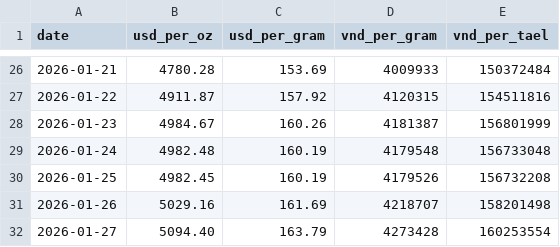
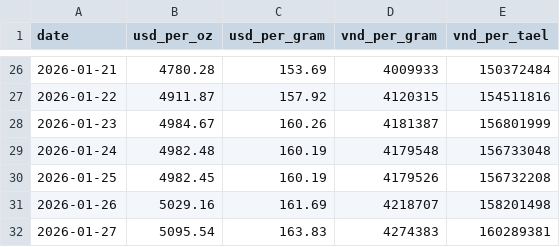
Before and after one commit to nguyenvanduocit/invest, a CSV file: data/history.csv, drawn as a sheet; only a part is shown, gaps mark what is left out.

```diff
--- a/data/history.csv
+++ b/data/history.csv
@@ -31,2 +31,2 @@ date,usd_per_oz,usd_per_gram,vnd_per_gram,vnd_per_tael
 2026-01-26,5029.16,161.69,4218707,158201498
-2026-01-27,5094.40,163.79,4273428,160253554
+2026-01-27,5095.54,163.83,4274383,160289381
```
Also changed, not shown: 2 other files.
